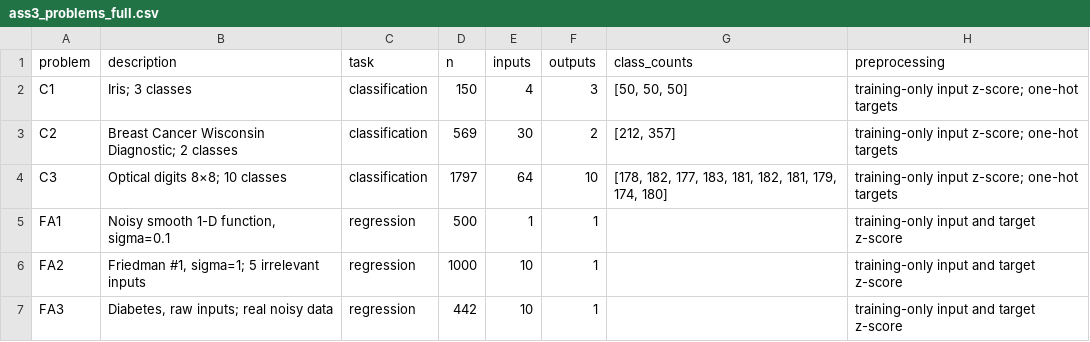
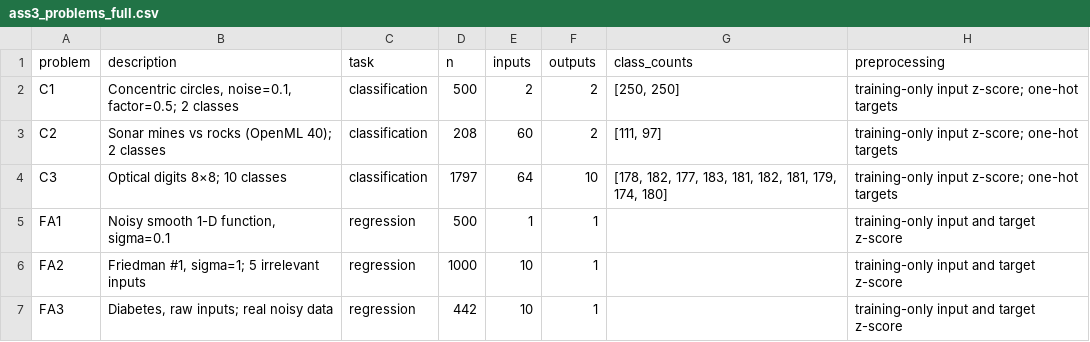
Before and after one commit to matt-roux/ml441-assignment3, a CSV file: output/ass3_problems_full.csv, drawn as a sheet.

```diff
--- a/output/ass3_problems_full.csv
+++ b/output/ass3_problems_full.csv
@@ -1,4 +1,4 @@
 problem,description,task,n,inputs,outputs,class_counts,preprocessing
-C1,Iris; 3 classes,classification,150,4,3,"[50, 50, 50]",training-only input z-score; one-hot targets
-C2,Breast Cancer Wisconsin Diagnostic; 2 classes,classification,569,30,2,"[212, 357]",training-only input z-score; one-hot targets
+C1,"Concentric circles, noise=0.1, factor=0.5; 2 classes",classification,500,2,2,"[250, 250]",training-only input z-score; one-hot targets
+C2,Sonar mines vs rocks (OpenML 40); 2 classes,classification,208,60,2,"[111, 97]",training-only input z-score; one-hot targets
 C3,Optical digits 8×8; 10 classes,classification,1797,64,10,"[178, 182, 177, 183, 181, 182, 181, 179, 174, 180]",training-only input z-score; one-hot targets
```
Also changed, not shown: output/ass3_artifact_manifest_full.csv, output/ass3_avg_ranks_full.csv, 30 other files.
